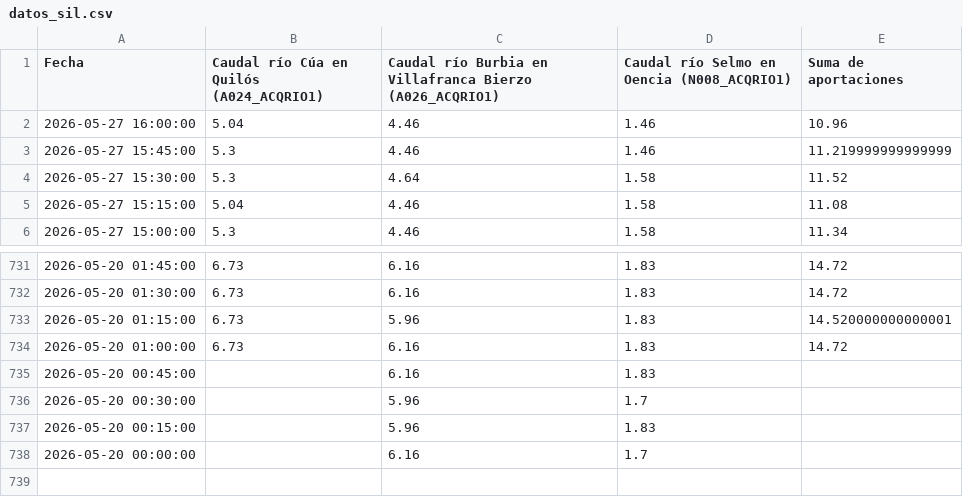
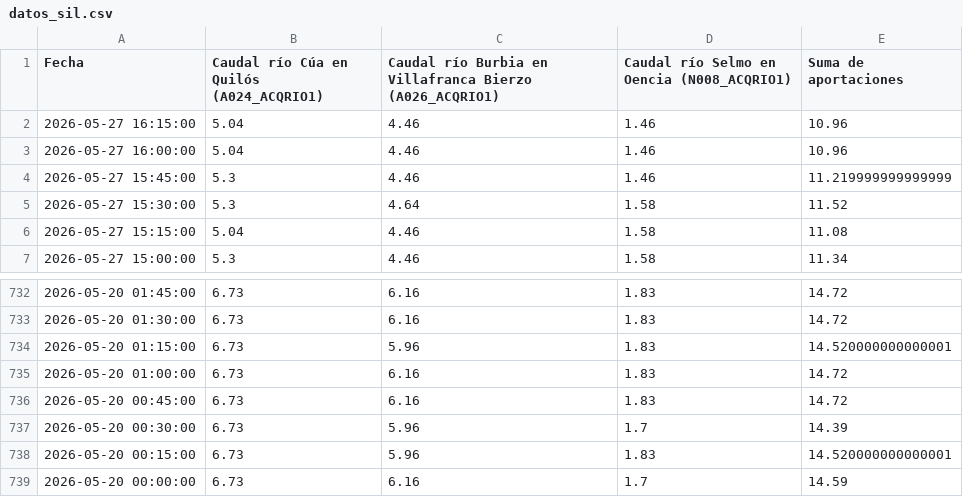
Before and after one commit to manuiccp/DatosCSV, a CSV file: datos_sil.csv, drawn as a sheet; only a part is shown, gaps mark what is left out.

Commit message:
Actualización SIL: 2026-05-27 16:15:00

```diff
--- a/datos_sil.csv
+++ b/datos_sil.csv
@@ -1,2 +1,3 @@
 Fecha,Caudal río Cúa en Quilós (A024_ACQRIO1),Caudal río Burbia en Villafranca Bierzo (A026_ACQRIO1),Caudal río Selmo en Oencia (N008_ACQRIO1),Suma de aportaciones
+2026-05-27 16:15:00,5.04,4.46,1.46,10.96
 2026-05-27 16:00:00,5.04,4.46,1.46,10.96
@@ -734,5 +735,5 @@ Fecha,Caudal río Cúa en Quilós (A024_ACQRIO1),Caudal río Burbia en Villafran
 2026-05-20 01:00:00,6.73,6.16,1.83,14.72
-2026-05-20 00:45:00,,6.16,1.83,
-2026-05-20 00:30:00,,5.96,1.7,
-2026-05-20 00:15:00,,5.96,1.83,
-2026-05-20 00:00:00,,6.16,1.7,
+2026-05-20 00:45:00,6.73,6.16,1.83,14.72
+2026-05-20 00:30:00,6.73,5.96,1.7,14.39
+2026-05-20 00:15:00,6.73,5.96,1.83,14.520000000000001
+2026-05-20 00:00:00,6.73,6.16,1.7,14.59
```
